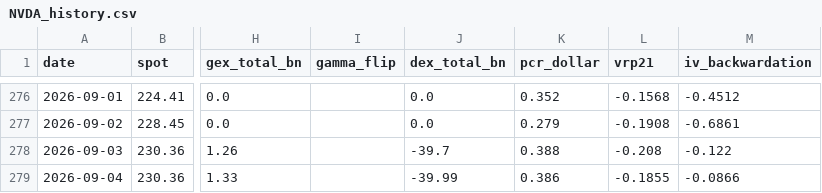
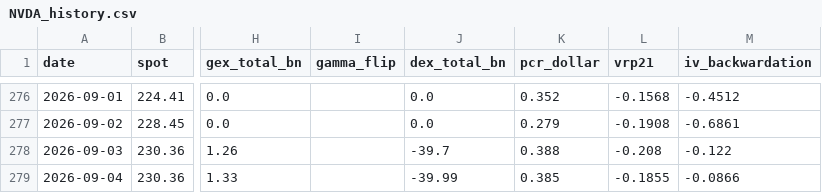
Before and after one commit to dsh0920-sys/Repository-name-options-dashboard, a CSV file: data/history/NVDA_history.csv, drawn as a sheet; only a part is shown, gaps mark what is left out; the diff names each change by its address in the sheet, - before the commit and + after, or states it on an @@ line.

```diff
--- a/data/history/NVDA_history.csv
+++ b/data/history/NVDA_history.csv
-K279 (pcr_dollar): 0.386
+K279 (pcr_dollar): 0.385
```
Also changed, not shown: data/history/QQQ_history.csv, data/history/TEM_history.csv, 36 other files.
